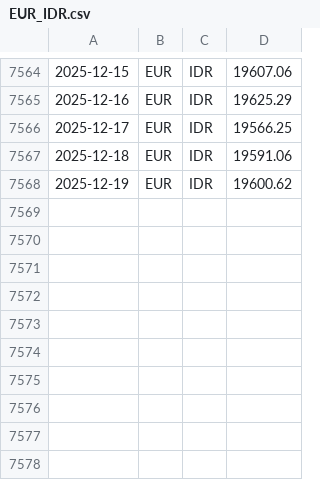
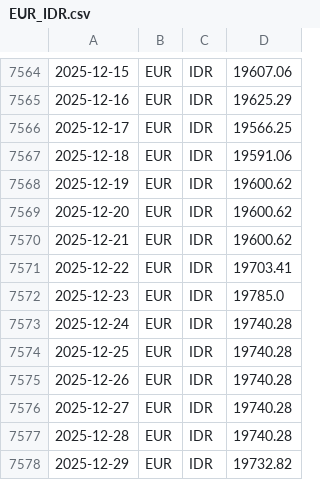
Before and after one commit to KMS-wq/National_Banks_ExchangeRates, a CSV file: ECB/EUR_IDR.csv, drawn as a sheet; only a part is shown, gaps mark what is left out.

```diff
--- a/ECB/EUR_IDR.csv
+++ b/ECB/EUR_IDR.csv
@@ -7568 +7568,11 @@
 2025-12-19,EUR,IDR,19600.62
+2025-12-20,EUR,IDR,19600.62
+2025-12-21,EUR,IDR,19600.62
+2025-12-22,EUR,IDR,19703.41
+2025-12-23,EUR,IDR,19785.0
+2025-12-24,EUR,IDR,19740.28
+2025-12-25,EUR,IDR,19740.28
+2025-12-26,EUR,IDR,19740.28
+2025-12-27,EUR,IDR,19740.28
+2025-12-28,EUR,IDR,19740.28
+2025-12-29,EUR,IDR,19732.82
```
Also changed, not shown: ECB/EUR_INR.csv, ECB/EUR_KRW.csv, 27 other files.
